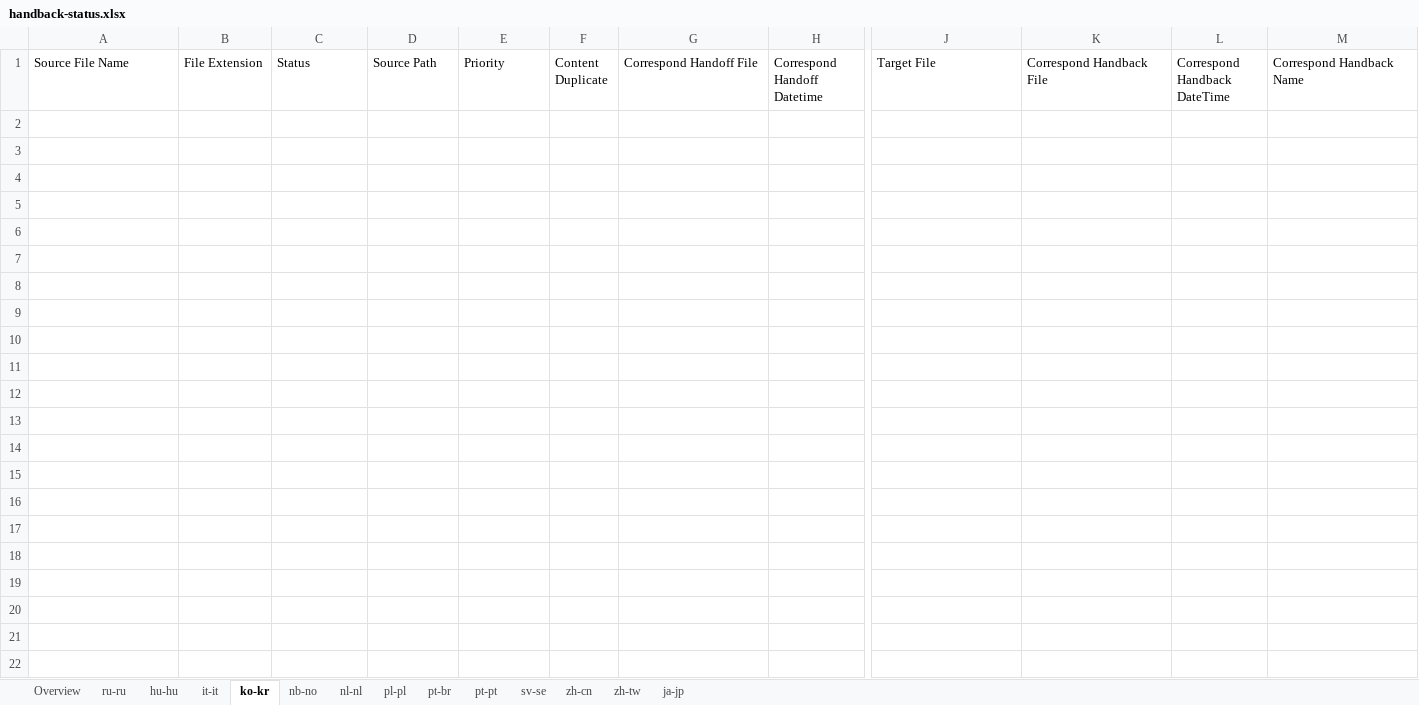
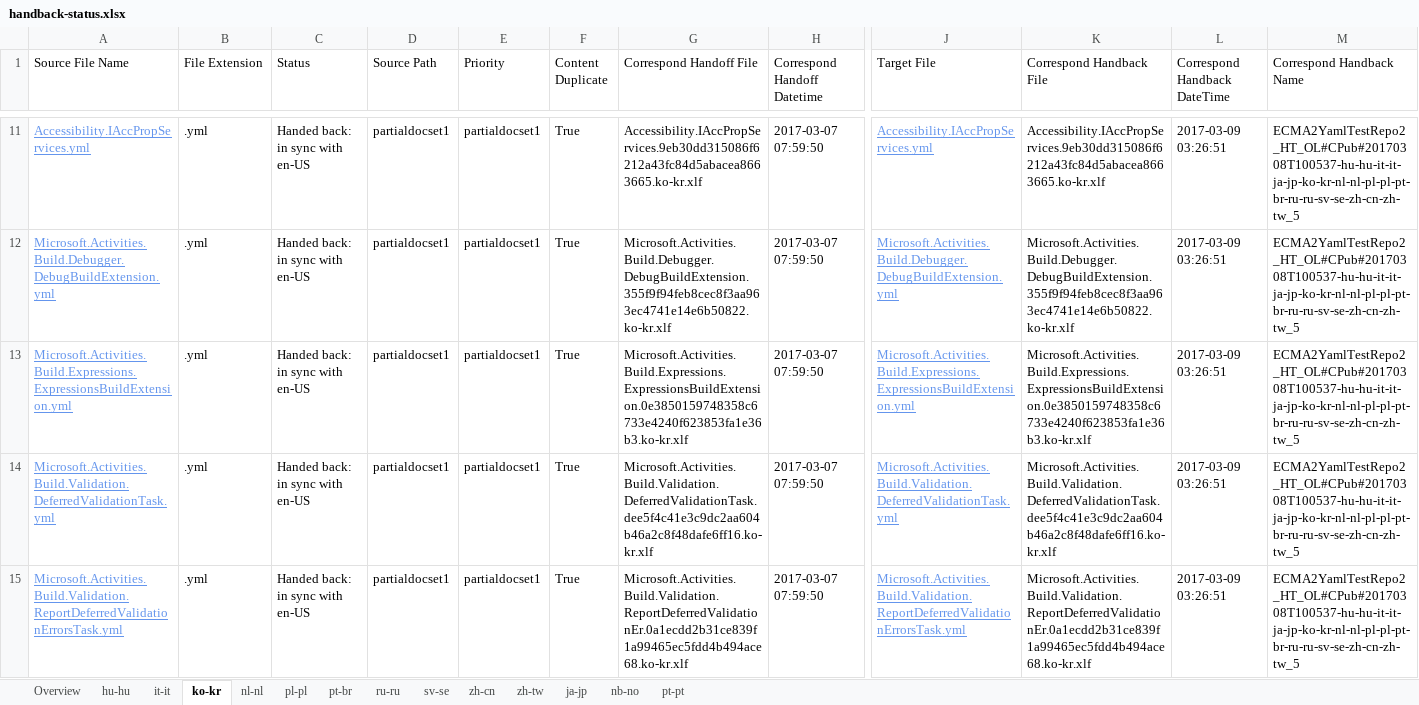
Before and after one commit to OpenLocalizationTestOrg/ECMA2YamlTestRepo2.handback, an Excel workbook: ol-handback/OpenLocalizationTestOrg/ECMA2YamlTestRepo2/master/handback-status.xlsx, sheet ko-kr, drawn as a sheet; only a part is shown, gaps mark what is left out; values as stored, in another font and other column widths than the file's, no borders; table styles not drawn; rows hold the shown columns only; the diff covers the shown part only; the diff names each change by its address in the sheet, - before the commit and + after, or states it on an @@ line.

Commit message:
Generate Report for Handback

```diff
--- a/ol-handback/OpenLocalizationTestOrg/ECMA2YamlTestRepo2/master/handback-status.xlsx (sheet ko-kr)
+++ b/ol-handback/OpenLocalizationTestOrg/ECMA2YamlTestRepo2/master/handback-status.xlsx (sheet ko-kr)
@@ sheet tab order changed: Overview | hu-hu | it-it | ko-kr | nl-nl | pl-pl | pt-br | ru-ru | sv-se | zh-cn | zh-tw | ja-jp | nb-no | pt-pt @@
+row 11: Accessibility.IAccPropServices.yml | .yml | Handed back: in sync with en-US | partialdocset1 | partialdocset1 | True | Accessibility.IAccPropServices.9eb30dd315086f6212a43fc84d5abacea8663665.ko-kr.xlf | 2017-03-07 07:59:50 | Accessibility.IAccPropServices.yml | Accessibility.IAccPropServices.9eb30dd315086f6212a43fc84d5abacea8663665.ko-kr.xlf | 2017-03-09 03:26:51 | ECMA2YamlTestRepo2_HT_OL#CPub#20170308T100537-hu-hu-it-it-ja-jp-ko-kr-nl-nl-pl-pl-pt-br-ru-ru-sv-se-zh-cn-zh-tw_5
+row 12: Microsoft.Activities.Build.Debugger.DebugBuildExtension.yml | .yml | Handed back: in sync with en-US | partialdocset1 | partialdocset1 | True | Microsoft.Activities.Build.Debugger.DebugBuildExtension.355f9f94feb8cec8f3aa963ec4741e14e6b50822.ko-kr.xlf | 2017-03-07 07:59:50 | Microsoft.Activities.Build.Debugger.DebugBuildExtension.yml | Microsoft.Activities.Build.Debugger.DebugBuildExtension.355f9f94feb8cec8f3aa963ec4741e14e6b50822.ko-kr.xlf | 2017-03-09 03:26:51 | ECMA2YamlTestRepo2_HT_OL#CPub#20170308T100537-hu-hu-it-it-ja-jp-ko-kr-nl-nl-pl-pl-pt-br-ru-ru-sv-se-zh-cn-zh-tw_5
+row 13: Microsoft.Activities.Build.Expressions.ExpressionsBuildExtension.yml | .yml | Handed back: in sync with en-US | partialdocset1 | partialdocset1 | True | Microsoft.Activities.Build.Expressions.ExpressionsBuildExtension.0e3850159748358c6733e4240f623853fa1e36b3.ko-kr.xlf | 2017-03-07 07:59:50 | Microsoft.Activities.Build.Expressions.ExpressionsBuildExtension.yml | Microsoft.Activities.Build.Expressions.ExpressionsBuildExtension.0e3850159748358c6733e4240f623853fa1e36b3.ko-kr.xlf | 2017-03-09 03:26:51 | ECMA2YamlTestRepo2_HT_OL#CPub#20170308T100537-hu-hu-it-it-ja-jp-ko-kr-nl-nl-pl-pl-pt-br-ru-ru-sv-se-zh-cn-zh-tw_5
+row 14: Microsoft.Activities.Build.Validation.DeferredValidationTask.yml | .yml | Handed back: in sync with en-US | partialdocset1 | partialdocset1 | True | Microsoft.Activities.Build.Validation.DeferredValidationTask.dee5f4c41e3c9dc2aa604b46a2c8f48dafe6ff16.ko-kr.xlf | 2017-03-07 07:59:50 | Microsoft.Activities.Build.Validation.DeferredValidationTask.yml | Microsoft.Activities.Build.Validation.DeferredValidationTask.dee5f4c41e3c9dc2aa604b46a2c8f48dafe6ff16.ko-kr.xlf | 2017-03-09 03:26:51 | ECMA2YamlTestRepo2_HT_OL#CPub#20170308T100537-hu-hu-it-it-ja-jp-ko-kr-nl-nl-pl-pl-pt-br-ru-ru-sv-se-zh-cn-zh-tw_5
+row 15: Microsoft.Activities.Build.Validation.ReportDeferredValidationErrorsTask.yml | .yml | Handed back: in sync with en-US | partialdocset1 | partialdocset1 | True | Microsoft.Activities.Build.Validation.ReportDeferredValidationEr.0a1ecdd2b31ce839f1a99465ec5fdd4b494ace68.ko-kr.xlf | 2017-03-07 07:59:50 | Microsoft.Activities.Build.Validation.ReportDeferredValidationErrorsTask.yml | Microsoft.Activities.Build.Validation.ReportDeferredValidationEr.0a1ecdd2b31ce839f1a99465ec5fdd4b494ace68.ko-kr.xlf | 2017-03-09 03:26:51 | ECMA2YamlTestRepo2_HT_OL#CPub#20170308T100537-hu-hu-it-it-ja-jp-ko-kr-nl-nl-pl-pl-pt-br-ru-ru-sv-se-zh-cn-zh-tw_5
```
Also changed, not shown: 119 added rows elsewhere in this sheet, sheet pl-pl, sheet pt-br, sheet hu-hu, sheet zh-cn, sheet nl-nl, sheet sv-se, 4 more sheets, ol-handback/OpenLocalizationTestOrg/ECMA2YamlTestRepo2/master/localization-status.xlsx.
